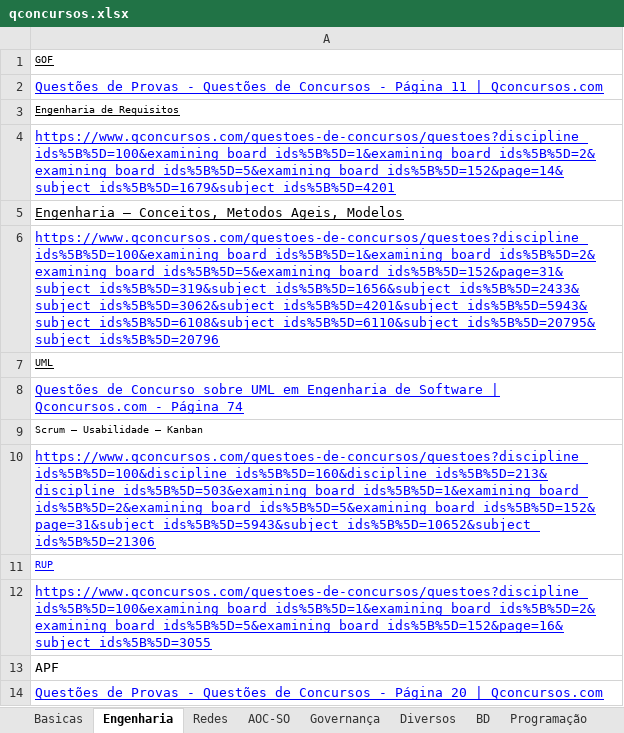
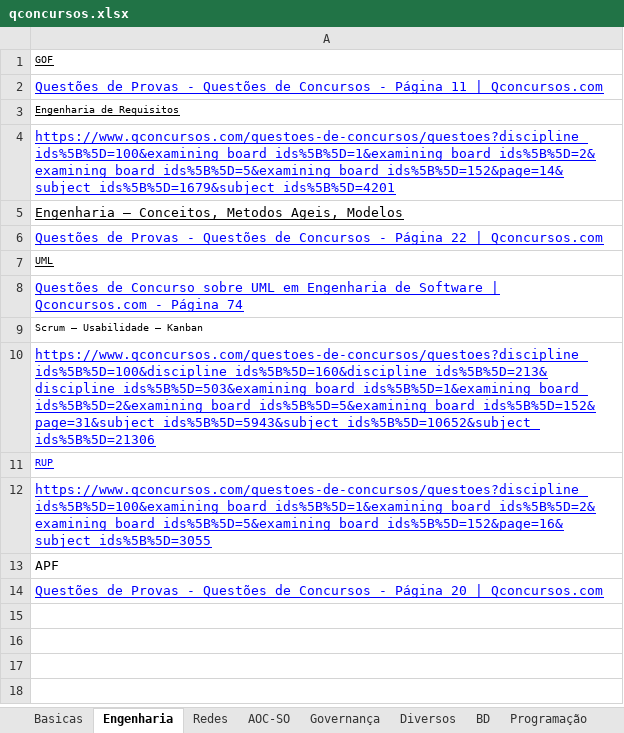
Before and after one commit to willhc1984/estudos, an Excel workbook: qconcursos.xlsx, sheet Engenharia, drawn as a sheet; values as stored, in another font and other column widths than the file's, no borders; the diff names each change by its address in the sheet, - before the commit and + after, or states it on an @@ line.

```diff
--- a/qconcursos.xlsx (sheet Engenharia)
+++ b/qconcursos.xlsx (sheet Engenharia)
-A6: https://www.qconcursos.com/questoes-de-concursos/questoes?discipline_ids%5B%5D=100&examining_board_ids%5B%5D=1&examining_board_ids%5B%5D=2&examining_board_ids%5B%5D=5&examining_board_ids%5B%5D=152&page=31&subject_ids%5B%5D=319&subject_ids%5B%5D=1656&subject_ids%5B%5D=2433&subject_ids%5B%5D=3062&subject_ids%5B%5D=4201&subject_ids%5B%5D=5943&subject_ids%5B%5D=6108&subject_ids%5B%5D=6110&subject_ids%5B%5D=20795&subject_ids%5B%5D=20796
+A6: Questões de Provas - Questões de Concursos - Página 22 | Qconcursos.com
```
Also changed, not shown: sheet Sequencia, sheet Governança, 7 other files.
